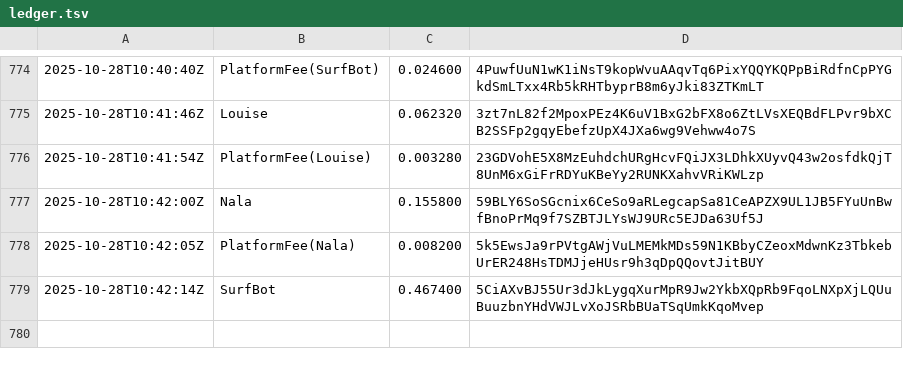
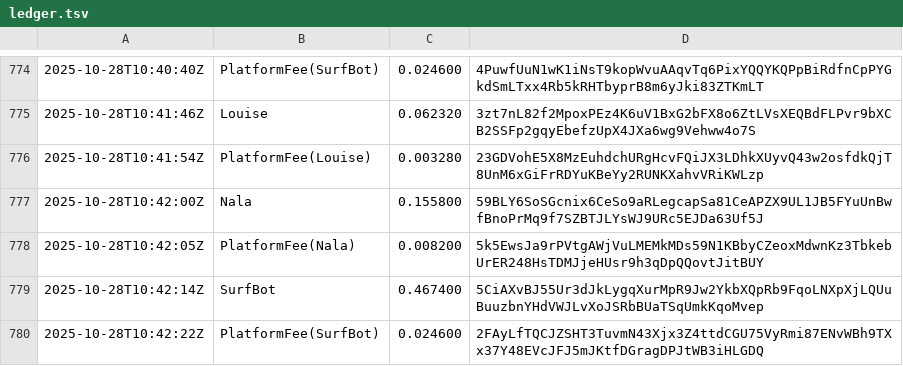
Before and after one commit to cryptoknit/goodwave-devnet-demo, a TSV file: docs/data/ledger.tsv, drawn as a sheet; only a part is shown, gaps mark what is left out.

Commit message:
data: 2025-10-28T10:42:47Z

```diff
--- a/docs/data/ledger.tsv
+++ b/docs/data/ledger.tsv
@@ -779 +779,2 @@
 2025-10-28T10:42:14Z	SurfBot	0.467400	5CiAXvBJ55Ur3dJkLygqXurMpR9Jw2YkbXQpRb9FqoLNXpXjLQUuBuuzbnYHdVWJLvXoJSRbBUaTSqUmkKqoMvep
+2025-10-28T10:42:22Z	PlatformFee(SurfBot)	0.024600	2FAyLfTQCJZSHT3TuvmN43Xjx3Z4ttdCGU75VyRmi87ENvWBh9TXx37Y48EVcJFJ5mJKtfDGragDPJtWB3iHLGDQ
```
Also changed, not shown: 1 other file.
